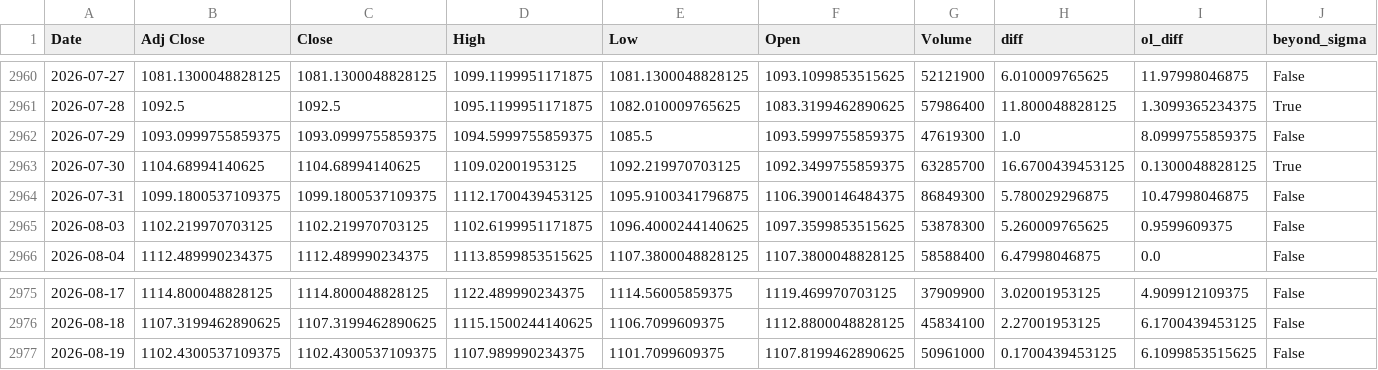
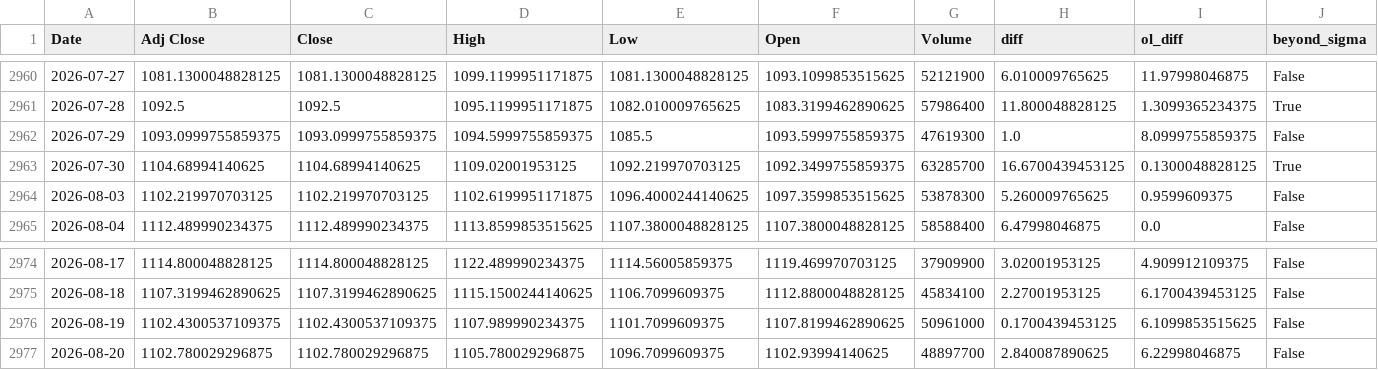
Before and after one commit to AnandSie/optie_dashboard, a CSV file: data/aex_history_detail.csv, drawn as a sheet; only a part is shown, gaps mark what is left out; removed rows and columns are numbered as before the commit, all else as after; rows hold the shown columns only; the diff names each change by its address in the sheet, - before the commit and + after, or states it on an @@ line.

```diff
--- a/data/aex_history_detail.csv
+++ b/data/aex_history_detail.csv
-row 2964: 2026-07-31 | 1099.1800537109375 | 1099.1800537109375 | 1112.1700439453125 | 1095.9100341796875 | 1106.3900146484375 | 86849300 | 5.780029296875 | 10.47998046875 | False
+row 2977: 2026-08-20 | 1102.780029296875 | 1102.780029296875 | 1105.780029296875 | 1096.7099609375 | 1102.93994140625 | 48897700 | 2.840087890625 | 6.22998046875 | False
```
Also changed, not shown: data/aex_history.csv, 1 other file.
